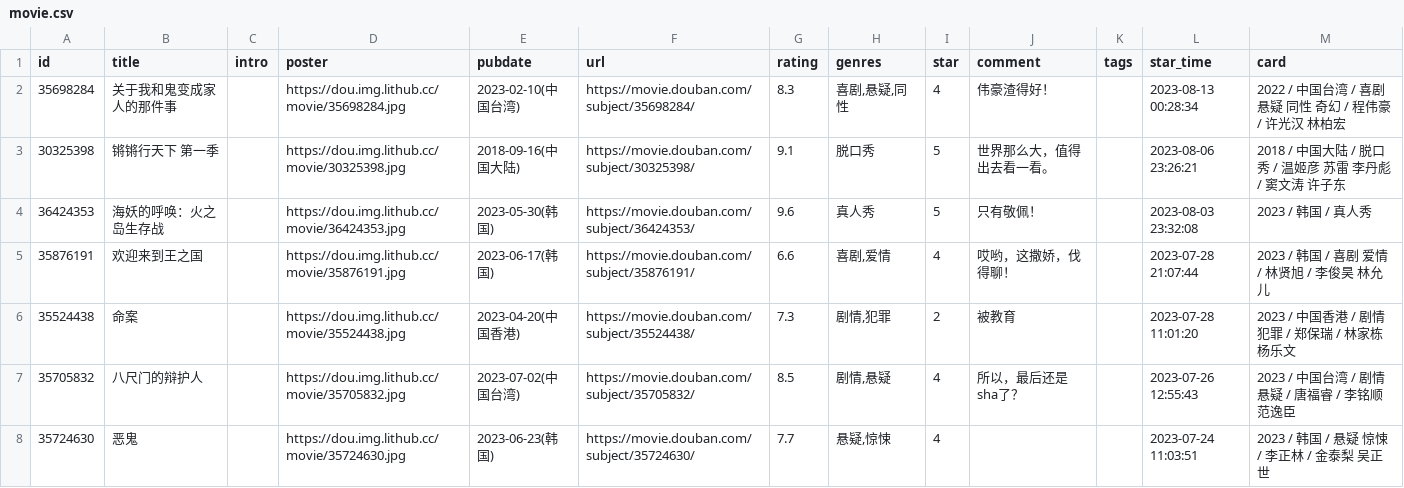
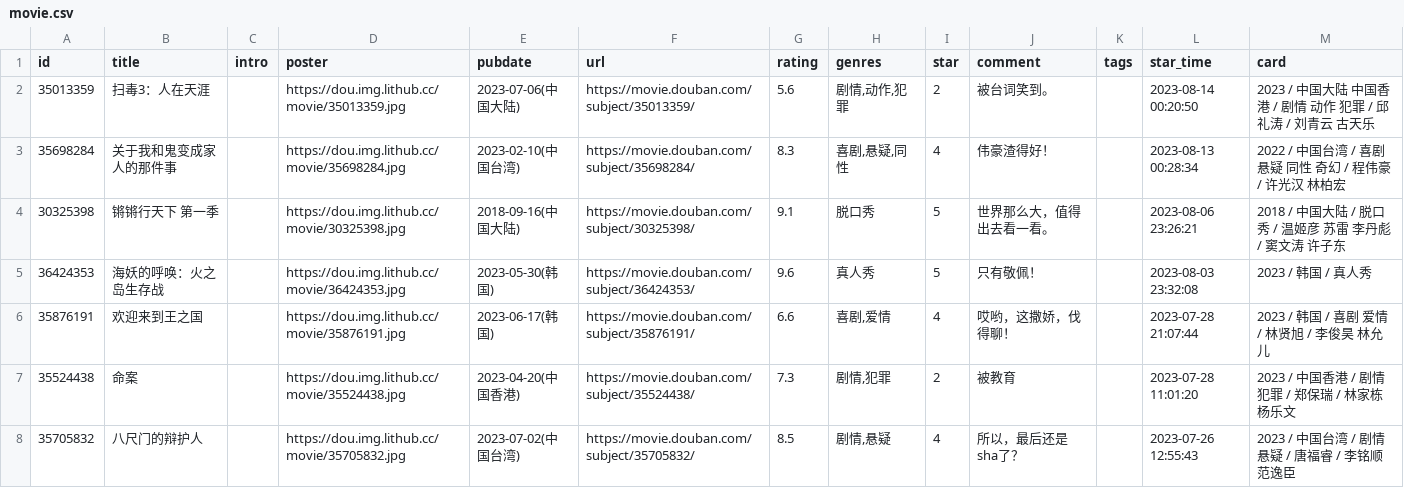
Before and after one commit to blue-isle/home, a CSV file: data/douban/movie.csv, drawn as a sheet; only a part is shown; the shorter side is filled out with more unchanged rows.

Commit message:
chore: update douban data

```diff
--- a/data/douban/movie.csv
+++ b/data/douban/movie.csv
@@ -1,2 +1,3 @@
 id,title,intro,poster,pubdate,url,rating,genres,star,comment,tags,star_time,card
+35013359,扫毒3：人在天涯,,https://dou.img.lithub.cc/movie/35013359.jpg,2023-07-06(中国大陆),https://movie.douban.com/subject/35013359/,5.6,"剧情,动作,犯罪",2,被台词笑到。,,2023-08-14 00:20:50,2023 / 中国大陆 中国香港 / 剧情 动作 犯罪 / 邱礼涛 / 刘青云 古天乐
 35698284,关于我和鬼变成家人的那件事,,https://dou.img.lithub.cc/movie/35698284.jpg,2023-02-10(中国台湾),https://movie.douban.com/subject/35698284/,8.3,"喜剧,悬疑,同性",4,伟豪渣得好！,,2023-08-13 00:28:34,2022 / 中国台湾 / 喜剧 悬疑 同性 奇幻 / 程伟豪 / 许光汉 林柏宏
```
